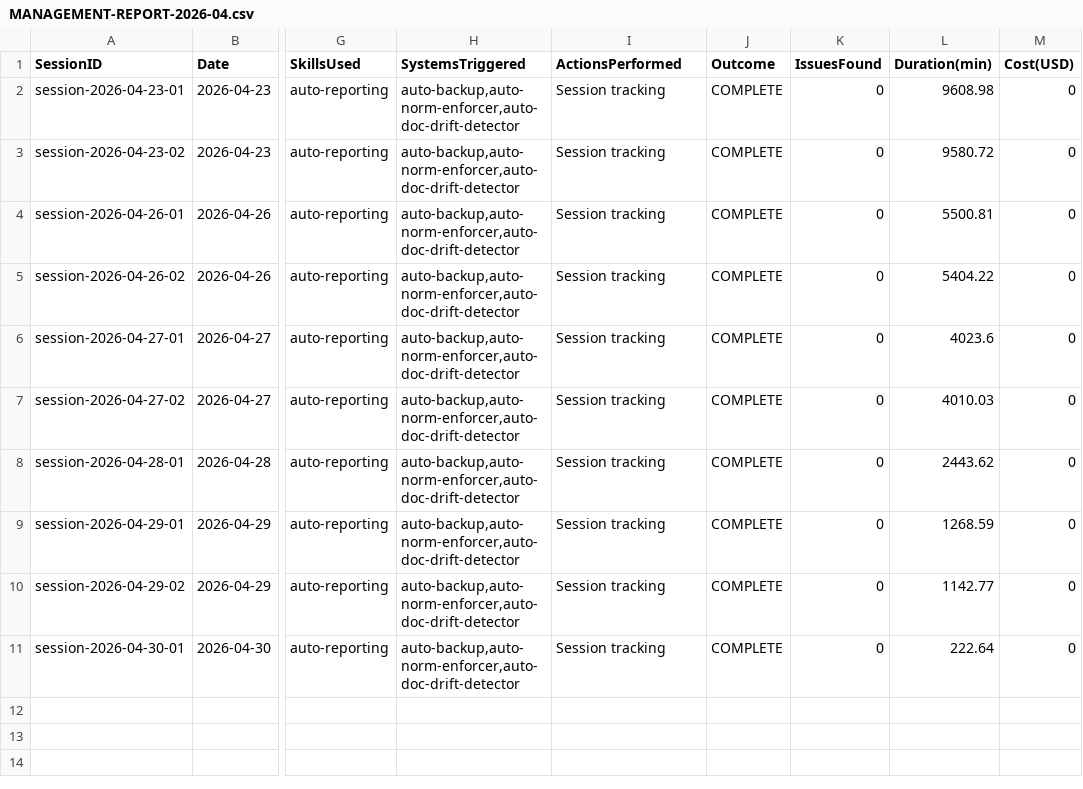
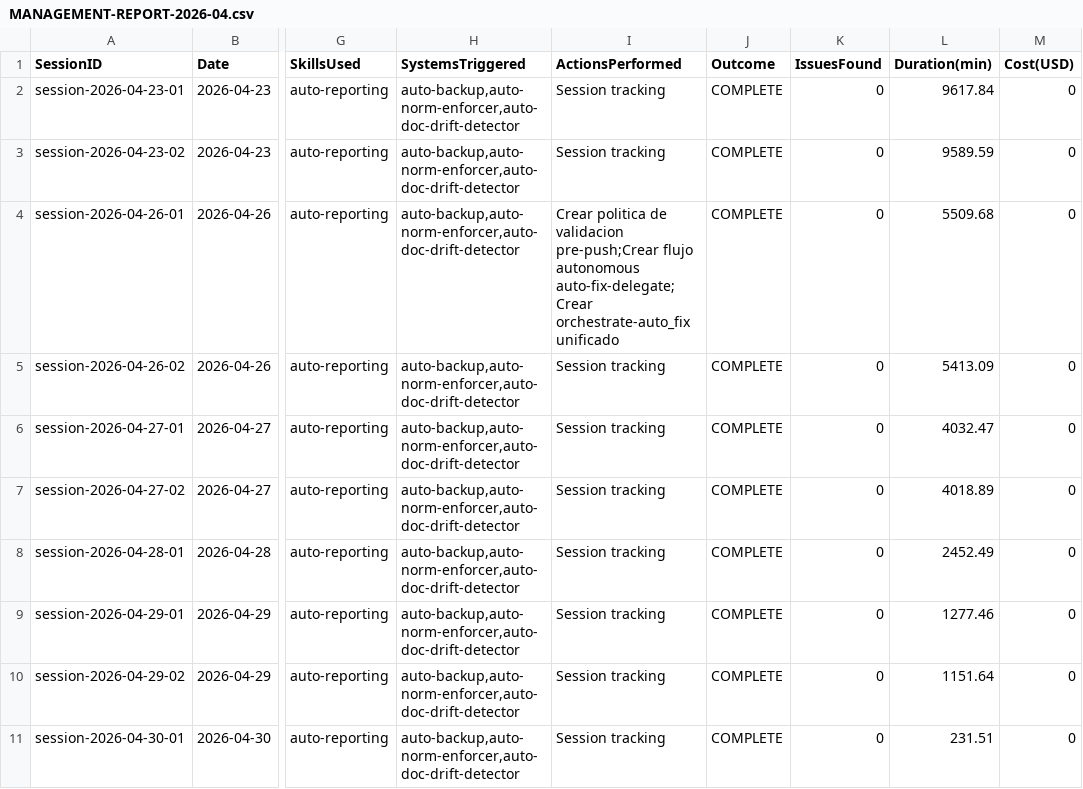
Before and after one commit to EmmanuelOrtiz87/gentle-vanguard, a CSV file: reports/MANAGEMENT-REPORT-2026-04.csv, drawn as a sheet; only a part is shown, gaps mark what is left out; the diff names each change by its address in the sheet, - before the commit and + after, or states it on an @@ line.

Commit message:
fix(engram): complete Engram integration with management reporting
- Fixed engram export command (uses 'export' not '--json' flag)
- Engram writes to engram-export.json automatically
- Now loads 494 observations and extracts real skills/actions
- SkillsUsed and ActionsPerformed now populated from Engram data
- Script finds matching observations per session automatically
- Report generation fully functional with Engram integration

```diff
--- a/reports/MANAGEMENT-REPORT-2026-04.csv
+++ b/reports/MANAGEMENT-REPORT-2026-04.csv
-L2 (Duration(min)): 9608.98
+L2 (Duration(min)): 9617.84
-L3 (Duration(min)): 9580.72
+L3 (Duration(min)): 9589.59
-I4 (ActionsPerformed): Session tracking
+I4 (ActionsPerformed): Crear politica de validacion pre-push;Crear flujo autonomous auto-fix-delegate;Crear orchestrate-auto_fix unificado
-L4 (Duration(min)): 5500.81
+L4 (Duration(min)): 5509.68
-L5 (Duration(min)): 5404.22
+L5 (Duration(min)): 5413.09
-L6 (Duration(min)): 4023.6
+L6 (Duration(min)): 4032.47
-L7 (Duration(min)): 4010.03
+L7 (Duration(min)): 4018.89
-L8 (Duration(min)): 2443.62
+L8 (Duration(min)): 2452.49
-L9 (Duration(min)): 1268.59
+L9 (Duration(min)): 1277.46
-L10 (Duration(min)): 1142.77
+L10 (Duration(min)): 1151.64
-L11 (Duration(min)): 222.64
+L11 (Duration(min)): 231.51
```
Also changed, not shown: 2 other files.
